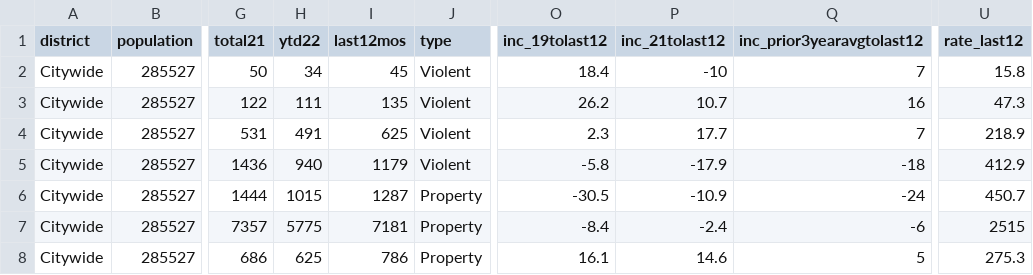
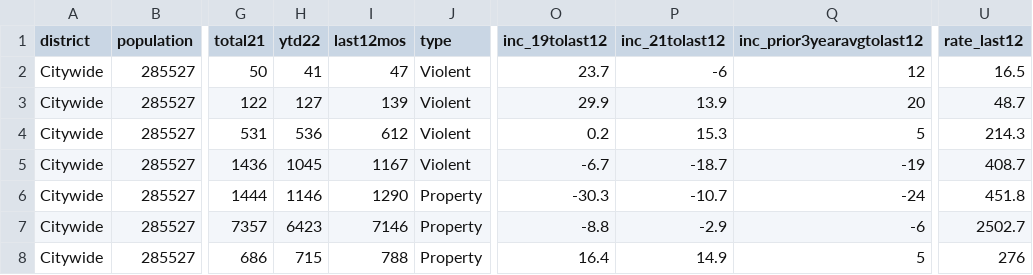
Before and after one commit to abcotvdata/safetytracker_durham, a CSV file: data/output/weekly/citywide_crime.csv, drawn as a sheet; only a part is shown, gaps mark what is left out; the diff names each change by its address in the sheet, - before the commit and + after, or states it on an @@ line.

Commit message:
Update with 1126 data

```diff
--- a/data/output/weekly/citywide_crime.csv
+++ b/data/output/weekly/citywide_crime.csv
-H2 (ytd22): 34
+H2 (ytd22): 41
-I2 (last12mos): 45
+I2 (last12mos): 47
-O2 (inc_19tolast12): 18.4
+O2 (inc_19tolast12): 23.7
-P2 (inc_21tolast12): -10
+P2 (inc_21tolast12): -6
-Q2 (inc_prior3yearavgtolast12): 7
+Q2 (inc_prior3yearavgtolast12): 12
-U2 (rate_last12): 15.8
+U2 (rate_last12): 16.5
-H3 (ytd22): 111
+H3 (ytd22): 127
-I3 (last12mos): 135
+I3 (last12mos): 139
-O3 (inc_19tolast12): 26.2
+O3 (inc_19tolast12): 29.9
-P3 (inc_21tolast12): 10.7
+P3 (inc_21tolast12): 13.9
-Q3 (inc_prior3yearavgtolast12): 16
+Q3 (inc_prior3yearavgtolast12): 20
-U3 (rate_last12): 47.3
+U3 (rate_last12): 48.7
-H4 (ytd22): 491
+H4 (ytd22): 536
-I4 (last12mos): 625
+I4 (last12mos): 612
-O4 (inc_19tolast12): 2.3
+O4 (inc_19tolast12): 0.2
-P4 (inc_21tolast12): 17.7
+P4 (inc_21tolast12): 15.3
-Q4 (inc_prior3yearavgtolast12): 7
+Q4 (inc_prior3yearavgtolast12): 5
-U4 (rate_last12): 218.9
+U4 (rate_last12): 214.3
-H5 (ytd22): 940
+H5 (ytd22): 1045
-I5 (last12mos): 1179
+I5 (last12mos): 1167
-O5 (inc_19tolast12): -5.8
+O5 (inc_19tolast12): -6.7
-P5 (inc_21tolast12): -17.9
+P5 (inc_21tolast12): -18.7
-Q5 (inc_prior3yearavgtolast12): -18
+Q5 (inc_prior3yearavgtolast12): -19
-U5 (rate_last12): 412.9
+U5 (rate_last12): 408.7
-H6 (ytd22): 1015
+H6 (ytd22): 1146
-I6 (last12mos): 1287
+I6 (last12mos): 1290
-O6 (inc_19tolast12): -30.5
+O6 (inc_19tolast12): -30.3
-P6 (inc_21tolast12): -10.9
+P6 (inc_21tolast12): -10.7
-U6 (rate_last12): 450.7
+U6 (rate_last12): 451.8
-H7 (ytd22): 5775
+H7 (ytd22): 6423
-I7 (last12mos): 7181
+I7 (last12mos): 7146
-O7 (inc_19tolast12): -8.4
+O7 (inc_19tolast12): -8.8
-P7 (inc_21tolast12): -2.4
+P7 (inc_21tolast12): -2.9
-U7 (rate_last12): 2515
+U7 (rate_last12): 2502.7
-H8 (ytd22): 625
+H8 (ytd22): 715
-I8 (last12mos): 786
+I8 (last12mos): 788
-O8 (inc_19tolast12): 16.1
+O8 (inc_19tolast12): 16.4
-P8 (inc_21tolast12): 14.6
+P8 (inc_21tolast12): 14.9
-U8 (rate_last12): 275.3
+U8 (rate_last12): 276
```
Also changed, not shown: data/output/yearly/assaults_city.csv, data/output/yearly/burglaries_city.csv, 37 other files.
